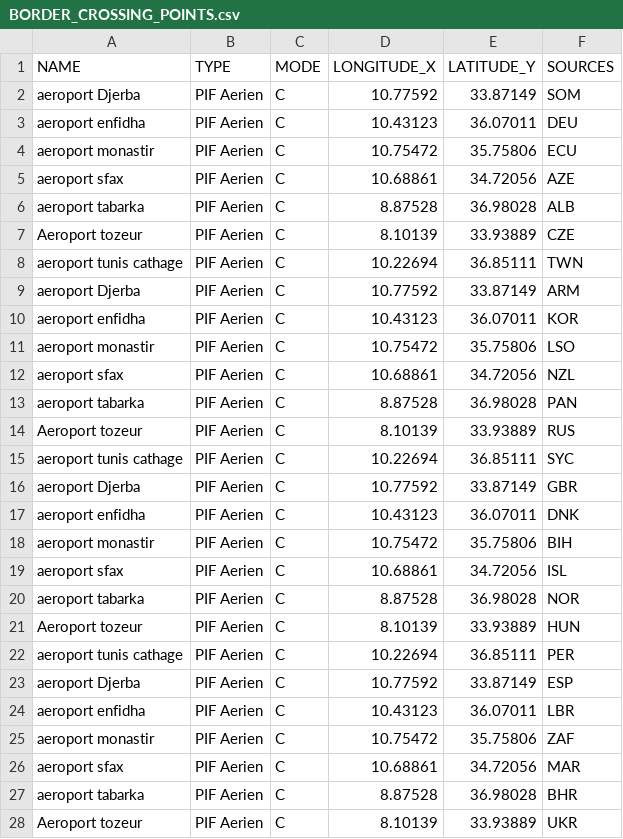
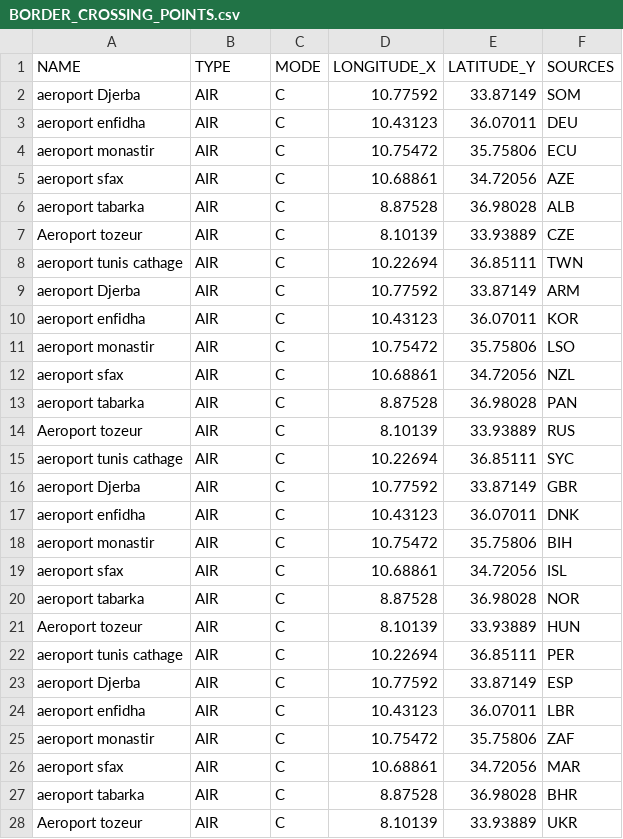
Before and after one commit to ardata-fr/riskintrodata, a CSV file: inst/samples/tunisia/entry_points/BORDER_CROSSING_POINTS.csv, drawn as a sheet; only a part is shown; the diff covers the shown part only.

Commit message:
internals: update tunisia entry points example data

```diff
--- a/inst/samples/tunisia/entry_points/BORDER_CROSSING_POINTS.csv
+++ b/inst/samples/tunisia/entry_points/BORDER_CROSSING_POINTS.csv
@@ -1,28 +1,28 @@
 NAME,TYPE,MODE,LONGITUDE_X,LATITUDE_Y,SOURCES
-aeroport Djerba,PIF Aerien,C,10.77592,33.87149,SOM
-aeroport enfidha,PIF Aerien,C,10.43123,36.07011,DEU
-aeroport monastir,PIF Aerien,C,10.75472,35.75806,ECU
-aeroport sfax,PIF Aerien,C,10.68861,34.72056,AZE
-aeroport tabarka,PIF Aerien,C,8.87528,36.98028,ALB
-Aeroport tozeur,PIF Aerien,C,8.10139,33.93889,CZE
-aeroport tunis cathage,PIF Aerien,C,10.22694,36.85111,TWN
-aeroport Djerba,PIF Aerien,C,10.77592,33.87149,ARM
-aeroport enfidha,PIF Aerien,C,10.43123,36.07011,KOR
-aeroport monastir,PIF Aerien,C,10.75472,35.75806,LSO
-aeroport sfax,PIF Aerien,C,10.68861,34.72056,NZL
-aeroport tabarka,PIF Aerien,C,8.87528,36.98028,PAN
-Aeroport tozeur,PIF Aerien,C,8.10139,33.93889,RUS
-aeroport tunis cathage,PIF Aerien,C,10.22694,36.85111,SYC
-aeroport Djerba,PIF Aerien,C,10.77592,33.87149,GBR
-aeroport enfidha,PIF Aerien,C,10.43123,36.07011,DNK
-aeroport monastir,PIF Aerien,C,10.75472,35.75806,BIH
-aeroport sfax,PIF Aerien,C,10.68861,34.72056,ISL
-aeroport tabarka,PIF Aerien,C,8.87528,36.98028,NOR
-Aeroport tozeur,PIF Aerien,C,8.10139,33.93889,HUN
-aeroport tunis cathage,PIF Aerien,C,10.22694,36.85111,PER
-aeroport Djerba,PIF Aerien,C,10.77592,33.87149,ESP
-aeroport enfidha,PIF Aerien,C,10.43123,36.07011,LBR
-aeroport monastir,PIF Aerien,C,10.75472,35.75806,ZAF
-aeroport sfax,PIF Aerien,C,10.68861,34.72056,MAR
-aeroport tabarka,PIF Aerien,C,8.87528,36.98028,BHR
-Aeroport tozeur,PIF Aerien,C,8.10139,33.93889,UKR
+aeroport Djerba,AIR,C,10.77592,33.87149,SOM
+aeroport enfidha,AIR,C,10.43123,36.07011,DEU
+aeroport monastir,AIR,C,10.75472,35.75806,ECU
+aeroport sfax,AIR,C,10.68861,34.72056,AZE
+aeroport tabarka,AIR,C,8.87528,36.98028,ALB
+Aeroport tozeur,AIR,C,8.10139,33.93889,CZE
+aeroport tunis cathage,AIR,C,10.22694,36.85111,TWN
+aeroport Djerba,AIR,C,10.77592,33.87149,ARM
+aeroport enfidha,AIR,C,10.43123,36.07011,KOR
+aeroport monastir,AIR,C,10.75472,35.75806,LSO
+aeroport sfax,AIR,C,10.68861,34.72056,NZL
+aeroport tabarka,AIR,C,8.87528,36.98028,PAN
+Aeroport tozeur,AIR,C,8.10139,33.93889,RUS
+aeroport tunis cathage,AIR,C,10.22694,36.85111,SYC
+aeroport Djerba,AIR,C,10.77592,33.87149,GBR
+aeroport enfidha,AIR,C,10.43123,36.07011,DNK
+aeroport monastir,AIR,C,10.75472,35.75806,BIH
+aeroport sfax,AIR,C,10.68861,34.72056,ISL
+aeroport tabarka,AIR,C,8.87528,36.98028,NOR
+Aeroport tozeur,AIR,C,8.10139,33.93889,HUN
+aeroport tunis cathage,AIR,C,10.22694,36.85111,PER
+aeroport Djerba,AIR,C,10.77592,33.87149,ESP
+aeroport enfidha,AIR,C,10.43123,36.07011,LBR
+aeroport monastir,AIR,C,10.75472,35.75806,ZAF
+aeroport sfax,AIR,C,10.68861,34.72056,MAR
+aeroport tabarka,AIR,C,8.87528,36.98028,BHR
+Aeroport tozeur,AIR,C,8.10139,33.93889,UKR
```
Also changed, not shown: 83 edited cells elsewhere in this file, 11 other files.
